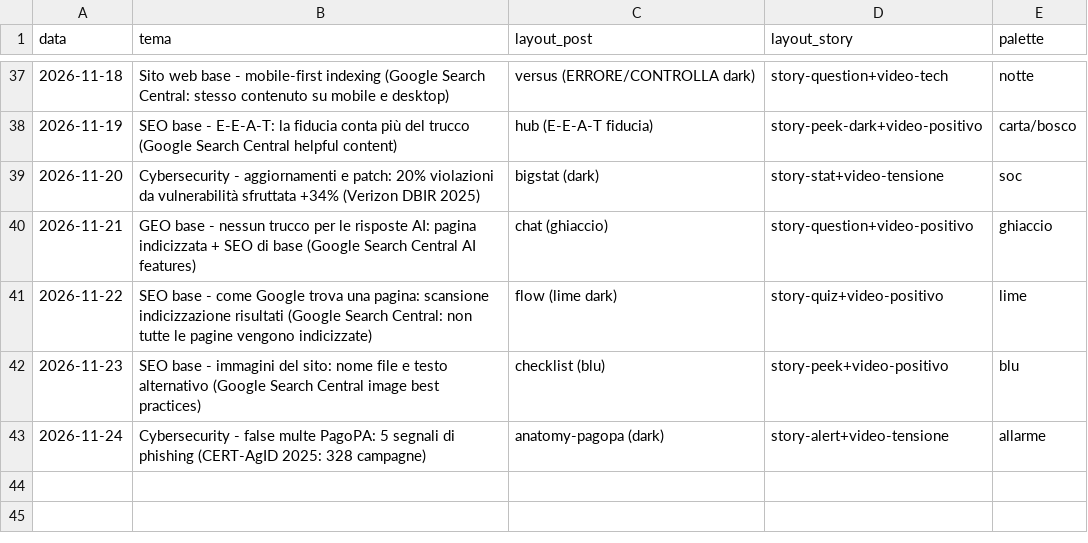
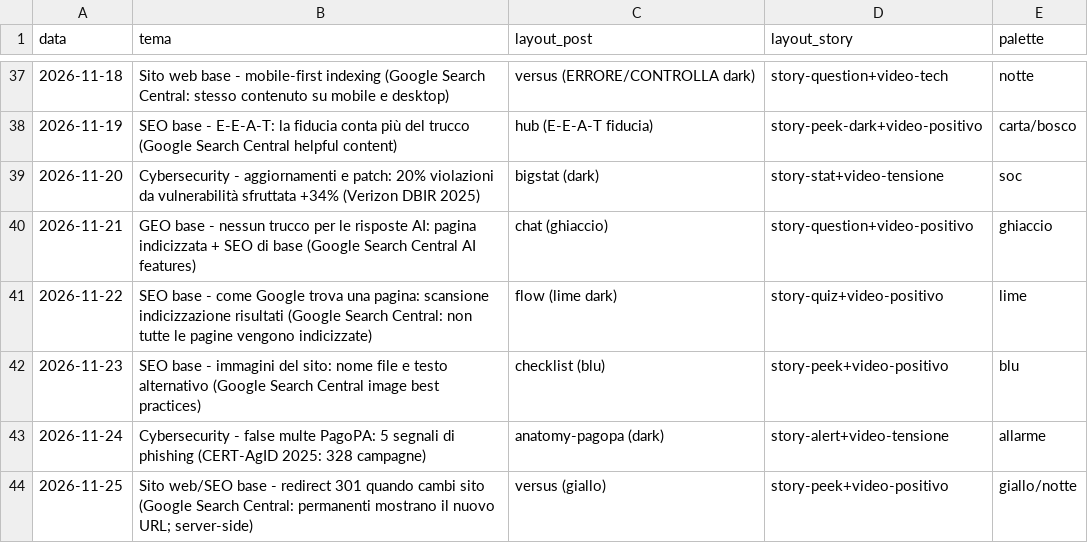
Before and after one commit to stefanosanvincenti/ig-posts, a CSV file: posts/log.csv, drawn as a sheet; only a part is shown, gaps mark what is left out.

```diff
--- a/posts/log.csv
+++ b/posts/log.csv
@@ -43 +43,2 @@ data,tema,layout_post,layout_story,palette
 2026-11-24,Cybersecurity - false multe PagoPA: 5 segnali di phishing (CERT-AgID 2025: 328 campagne),anatomy-pagopa (dark),story-alert+video-tensione,allarme
+2026-11-25,Sito web/SEO base - redirect 301 quando cambi sito (Google Search Central: permanenti mostrano il nuovo URL; server-side),versus (giallo),story-peek+video-positivo,giallo/notte
```
Also changed, not shown: 3 other files.
